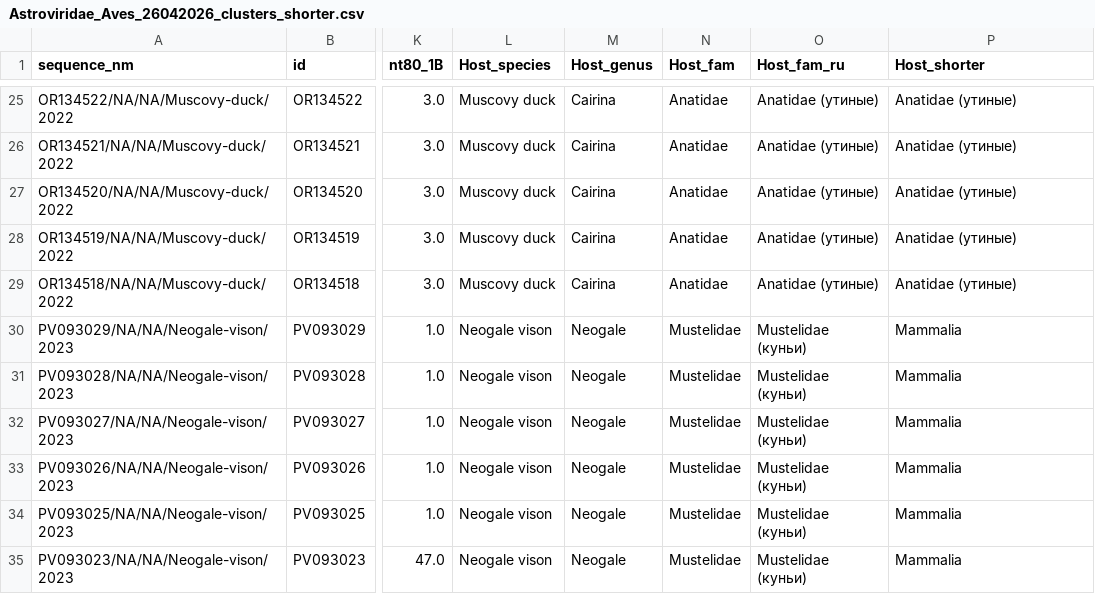
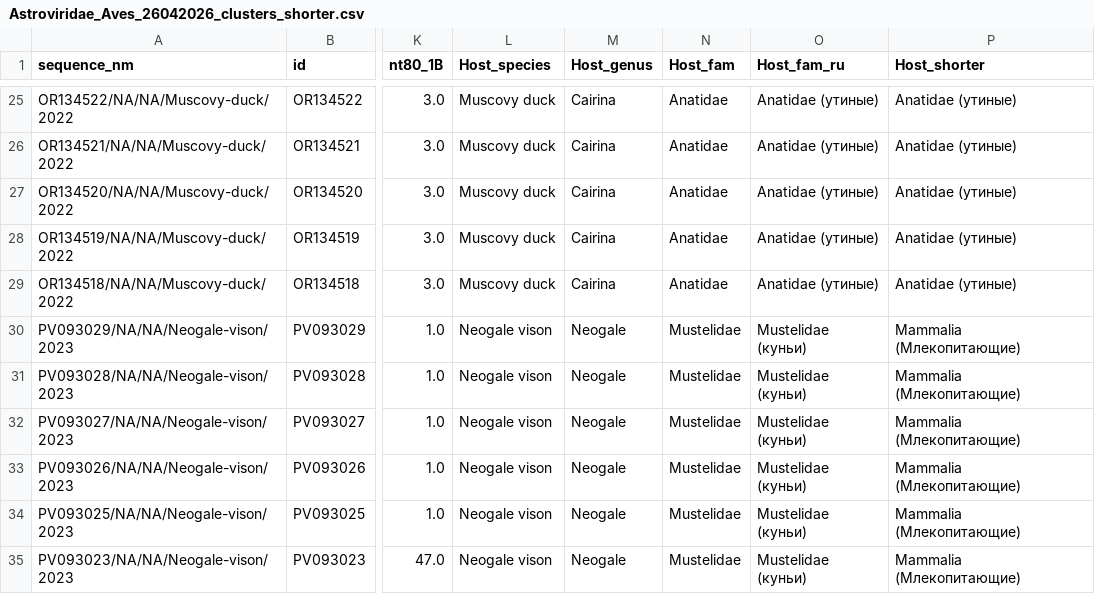
Before and after one commit to akarnaukhova2003/Astroviridae_database, a CSV file: data/clade_analysis/AVES/Astroviridae_Aves_26042026_clusters_shorter.csv, drawn as a sheet; only a part is shown, gaps mark what is left out; the diff covers the shown part only; the diff names each change by its address in the sheet, - before the commit and + after, or states it on an @@ line.

```diff
--- a/data/clade_analysis/AVES/Astroviridae_Aves_26042026_clusters_shorter.csv
+++ b/data/clade_analysis/AVES/Astroviridae_Aves_26042026_clusters_shorter.csv
-P30:P35 (Host_shorter): Mammalia
+P30:P35 (Host_shorter): Mammalia (Млекопитающие)
```
Also changed, not shown: 15 edited cells elsewhere in this file, 51 other files.
